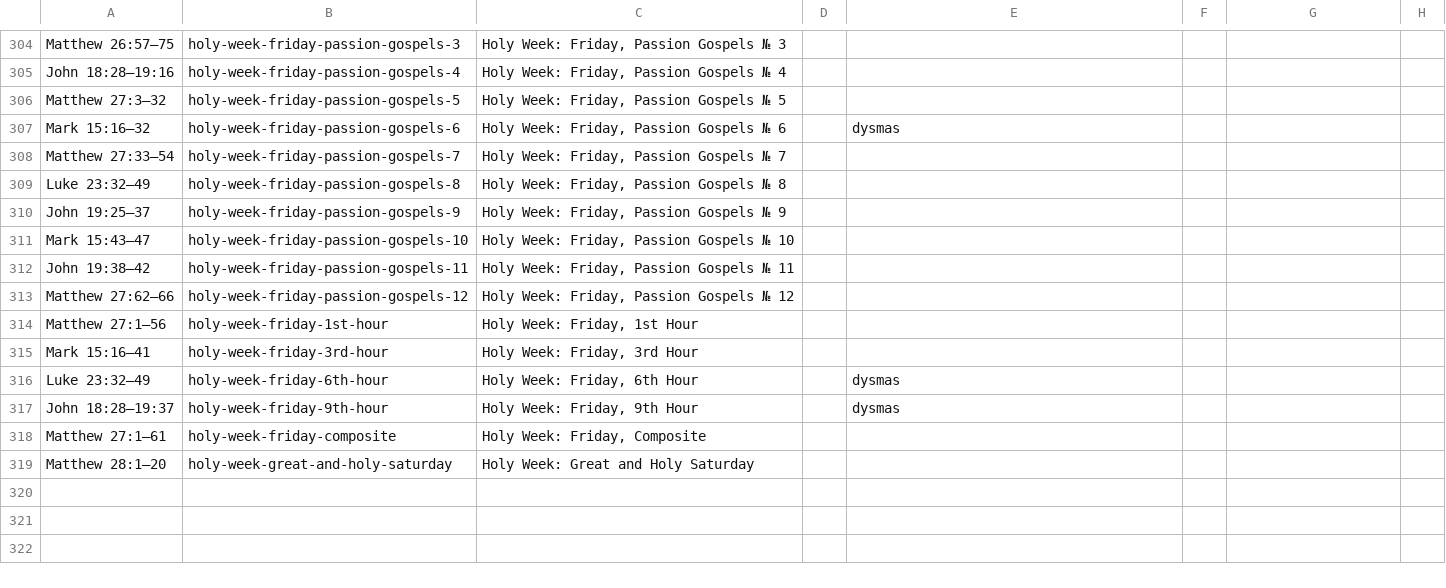
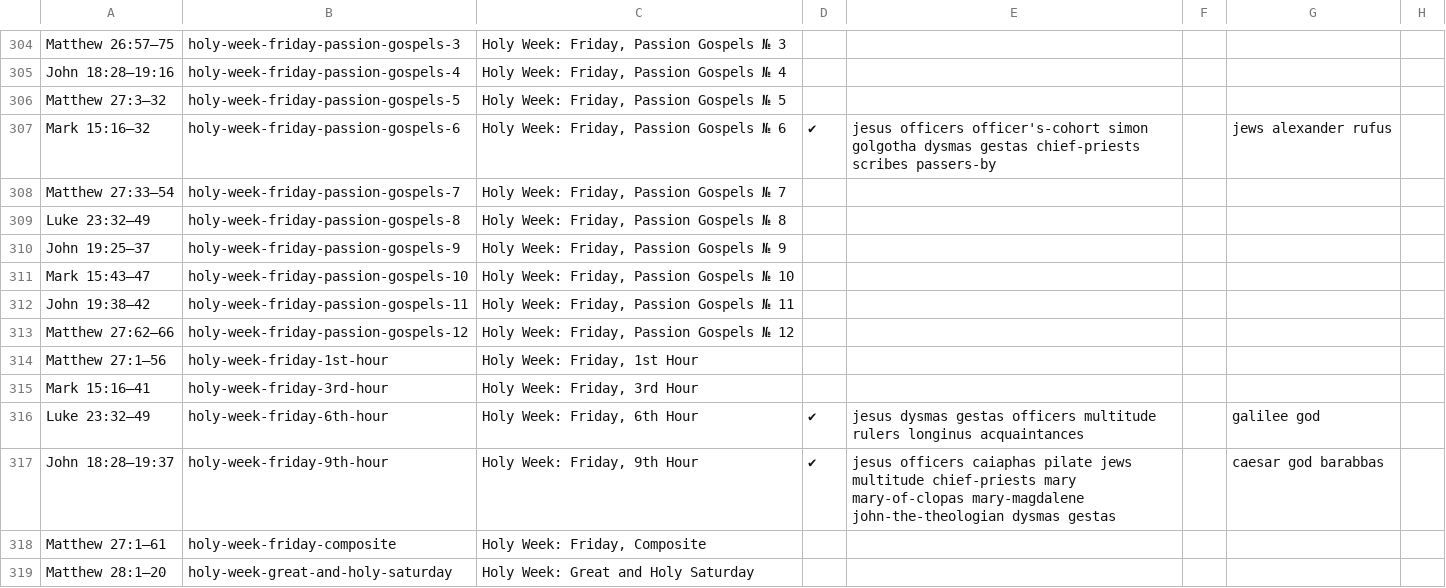
Before and after one commit to gospeldesk/www.gospeldesk.org, a CSV file: src/characters.csv, drawn as a sheet; only a part is shown, gaps mark what is left out.

```diff
--- a/src/characters.csv
+++ b/src/characters.csv
@@ -307,3 +307,3 @@ John 18:28–19:16,holy-week-friday-passion-gospels-4,"Holy Week: Friday, Passio
 Matthew 27:3–32,holy-week-friday-passion-gospels-5,"Holy Week: Friday, Passion Gospels № 5",,,,,
-Mark 15:16–32,holy-week-friday-passion-gospels-6,"Holy Week: Friday, Passion Gospels № 6",,dysmas,,,
+Mark 15:16–32,holy-week-friday-passion-gospels-6,"Holy Week: Friday, Passion Gospels № 6",✔,jesus officers officer's-cohort simon golgotha dysmas gestas chief-priests scribes passers-by,,jews alexander rufus,
 Matthew 27:33–54,holy-week-friday-passion-gospels-7,"Holy Week: Friday, Passion Gospels № 7",,,,,
@@ -316,4 +316,4 @@ Matthew 27:1–56,holy-week-friday-1st-hour,"Holy Week: Friday, 1st Hour",,,,,
 Mark 15:16–41,holy-week-friday-3rd-hour,"Holy Week: Friday, 3rd Hour",,,,,
-Luke 23:32–49,holy-week-friday-6th-hour,"Holy Week: Friday, 6th Hour",,dysmas,,,
-John 18:28–19:37,holy-week-friday-9th-hour,"Holy Week: Friday, 9th Hour",,dysmas,,,
+Luke 23:32–49,holy-week-friday-6th-hour,"Holy Week: Friday, 6th Hour",✔,jesus dysmas gestas officers multitude rulers longinus acquaintances,,galilee god,
+John 18:28–19:37,holy-week-friday-9th-hour,"Holy Week: Friday, 9th Hour",✔,jesus officers caiaphas pilate jews multitude chief-priests mary mary-of-clopas mary-magdalene john-the-theologian dysmas gestas,,caesar god barabbas,
 Matthew 27:1–61,holy-week-friday-composite,"Holy Week: Friday, Composite",,,,,
```
Also changed, not shown: 15 other files.
